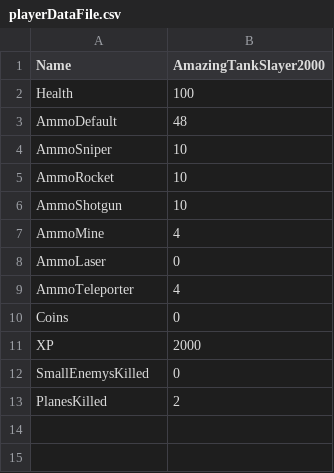
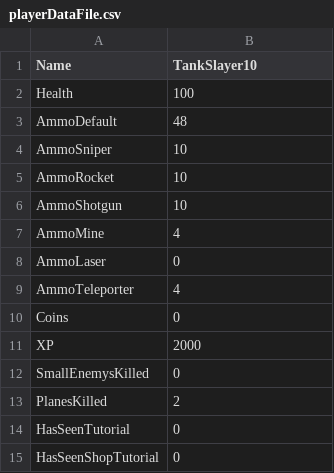
Before and after one commit to SauravPoudyel/CSE3902-G3Repo-2025, a CSV file: Sprint0/Data/playerDataFile.csv, drawn as a sheet.

```diff
--- a/Sprint0/Data/playerDataFile.csv
+++ b/Sprint0/Data/playerDataFile.csv
@@ -1,2 +1,2 @@
-Name, AmazingTankSlayer2000
+Name, TankSlayer10
 Health, 100
@@ -13 +13,3 @@ SmallEnemysKilled, 0
 PlanesKilled, 2
+HasSeenTutorial, 0
+HasSeenShopTutorial, 0
```
Also changed, not shown: 25 other files.
